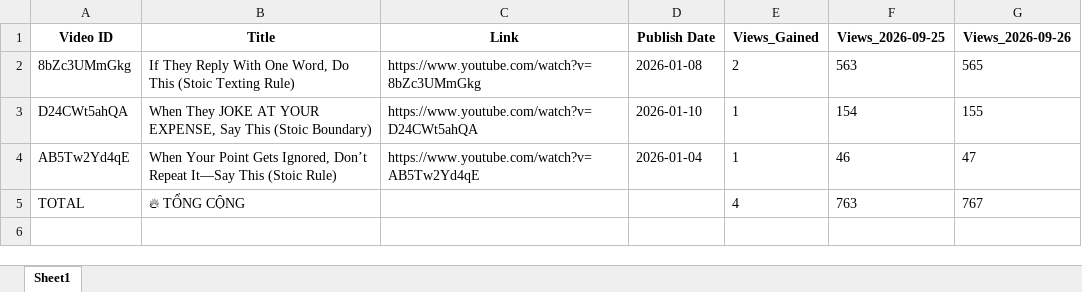
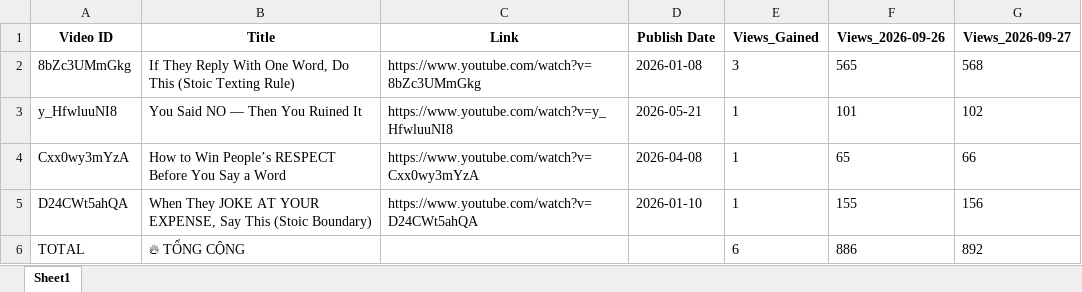
Before and after one commit to queen10022004-create/daily-views, an Excel workbook: report_views_increased.xlsx, sheet Sheet1, drawn as a sheet; values as stored, in another font and other column widths than the file's, no borders; removed rows and columns are numbered as before the commit, all else as after; the diff names each change by its address in the sheet, - before the commit and + after, or states it on an @@ line.

```diff
--- a/report_views_increased.xlsx (sheet Sheet1)
+++ b/report_views_increased.xlsx (sheet Sheet1)
-column F (Views_2026-09-25), rows 2-3: 563 | 154; row 5: 763
+column G (Views_2026-09-27), row 2: 568; rows 5-6: 156 | 892
-E2 (Views_Gained): 2
+E2 (Views_Gained): 3
+row 3: y_HfwluuNI8 | You Said NO — Then You Ruined It | https://www.youtube.com/watch?v=y_HfwluuNI8 | 2026-05-21 | 1 | 101 | 102
+row 4: Cxx0wy3mYzA | How to Win People’s RESPECT Before You Say a Word | https://www.youtube.com/watch?v=Cxx0wy3mYzA | 2026-04-08 | 1 | 65 | 66
-row 4: AB5Tw2Yd4qE | When Your Point Gets Ignored, Don’t Repeat It—Say This (Stoic Rule) | https://www.youtube.com/watch?v=AB5Tw2Yd4qE | 2026-01-04 | 1 | 46 | 47
-E6 (Views_Gained): 4
+E6 (Views_Gained): 6
-F6 (Views_2026-09-26): 767
+F6 (Views_2026-09-26): 886
```
Also changed, not shown: history_stoicether.xlsx.
